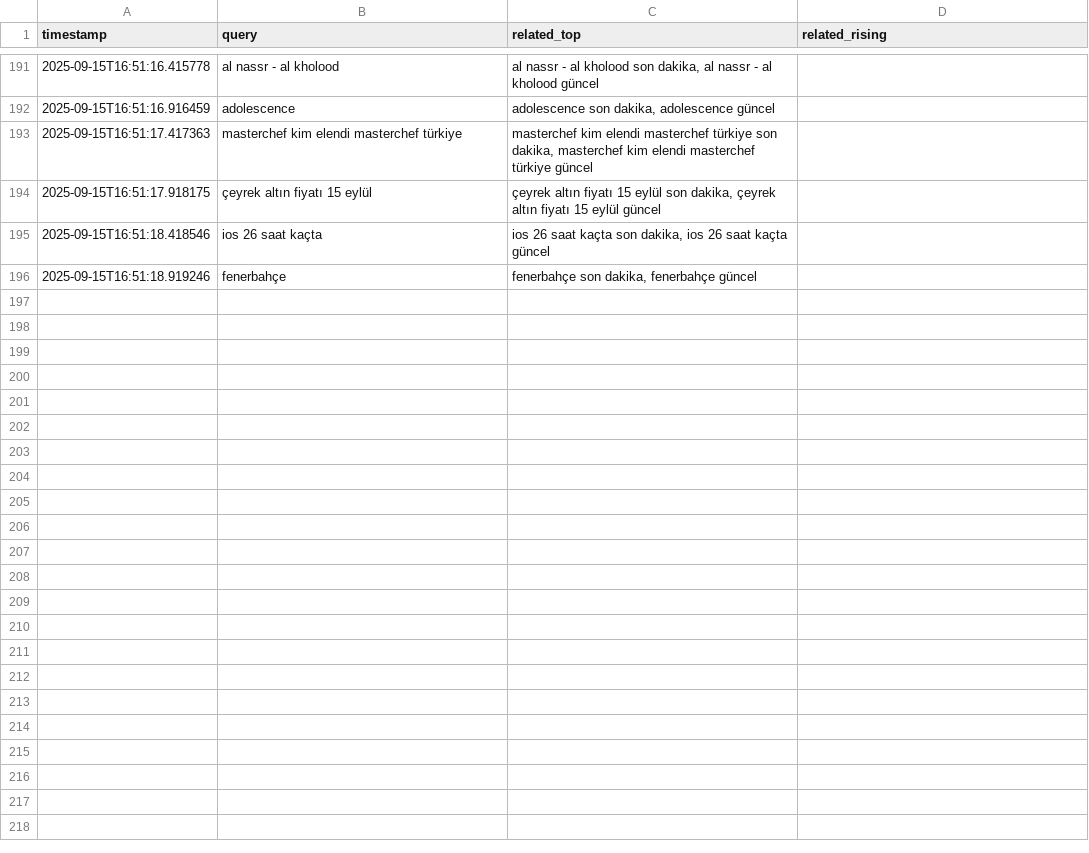
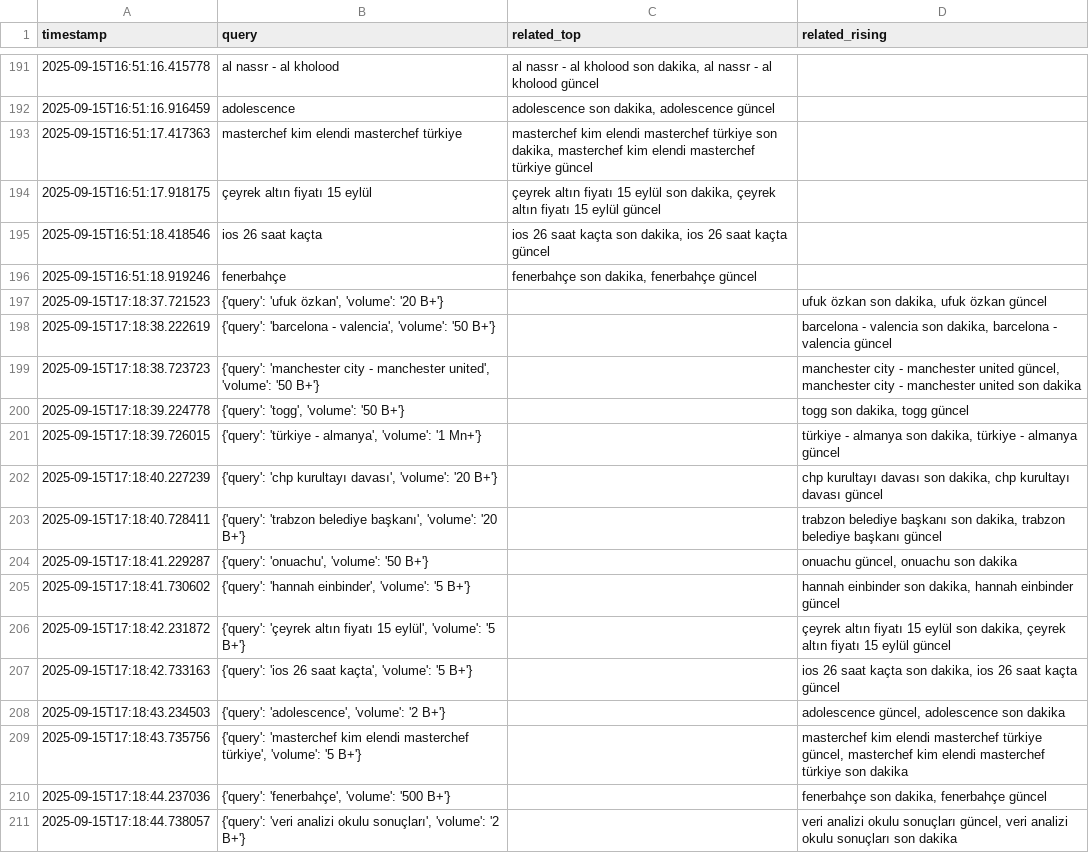
Before and after one commit to igyccmt/trends-scraper, a CSV file: trends_2025-09-15.csv, drawn as a sheet; only a part is shown, gaps mark what is left out.

```diff
--- a/trends_2025-09-15.csv
+++ b/trends_2025-09-15.csv
@@ -196 +196,16 @@ timestamp,query,related_top,related_rising
 2025-09-15T16:51:18.919246,fenerbahçe,"fenerbahçe son dakika, fenerbahçe güncel",
+2025-09-15T17:18:37.721523,"{'query': 'ufuk özkan', 'volume': '20 B+'}",,"ufuk özkan son dakika, ufuk özkan güncel",
+2025-09-15T17:18:38.222619,"{'query': 'barcelona - valencia', 'volume': '50 B+'}",,"barcelona - valencia son dakika, barcelona - valencia güncel",
+2025-09-15T17:18:38.723723,"{'query': 'manchester city - manchester united', 'volume': '50 B+'}",,"manchester city - manchester united güncel, manchester city - manchester united son dakika",
+2025-09-15T17:18:39.224778,"{'query': 'togg', 'volume': '50 B+'}",,"togg son dakika, togg güncel",
+2025-09-15T17:18:39.726015,"{'query': 'türkiye - almanya', 'volume': '1 Mn+'}",,"türkiye - almanya son dakika, türkiye - almanya güncel",
+2025-09-15T17:18:40.227239,"{'query': 'chp kurultayı davası', 'volume': '20 B+'}",,"chp kurultayı davası son dakika, chp kurultayı davası güncel",
+2025-09-15T17:18:40.728411,"{'query': 'trabzon belediye başkanı', 'volume': '20 B+'}",,"trabzon belediye başkanı son dakika, trabzon belediye başkanı güncel",
+2025-09-15T17:18:41.229287,"{'query': 'onuachu', 'volume': '50 B+'}",,"onuachu güncel, onuachu son dakika",
+2025-09-15T17:18:41.730602,"{'query': 'hannah einbinder', 'volume': '5 B+'}",,"hannah einbinder son dakika, hannah einbinder güncel",
+2025-09-15T17:18:42.231872,"{'query': 'çeyrek altın fiyatı 15 eylül', 'volume': '5 B+'}",,"çeyrek altın fiyatı 15 eylül son dakika, çeyrek altın fiyatı 15 eylül güncel",
+2025-09-15T17:18:42.733163,"{'query': 'ios 26 saat kaçta', 'volume': '5 B+'}",,"ios 26 saat kaçta son dakika, ios 26 saat kaçta güncel",
+2025-09-15T17:18:43.234503,"{'query': 'adolescence', 'volume': '2 B+'}",,"adolescence güncel, adolescence son dakika",
+2025-09-15T17:18:43.735756,"{'query': 'masterchef kim elendi masterchef türkiye', 'volume': '5 B+'}",,"masterchef kim elendi masterchef türkiye güncel, masterchef kim elendi masterchef türkiye son dakika",
+2025-09-15T17:18:44.237036,"{'query': 'fenerbahçe', 'volume': '500 B+'}",,"fenerbahçe son dakika, fenerbahçe güncel",
+2025-09-15T17:18:44.738057,"{'query': 'veri analizi okulu sonuçları', 'volume': '2 B+'}",,"veri analizi okulu sonuçları güncel, veri analizi okulu sonuçları son dakika",
```
Also changed, not shown: 1 other file.
